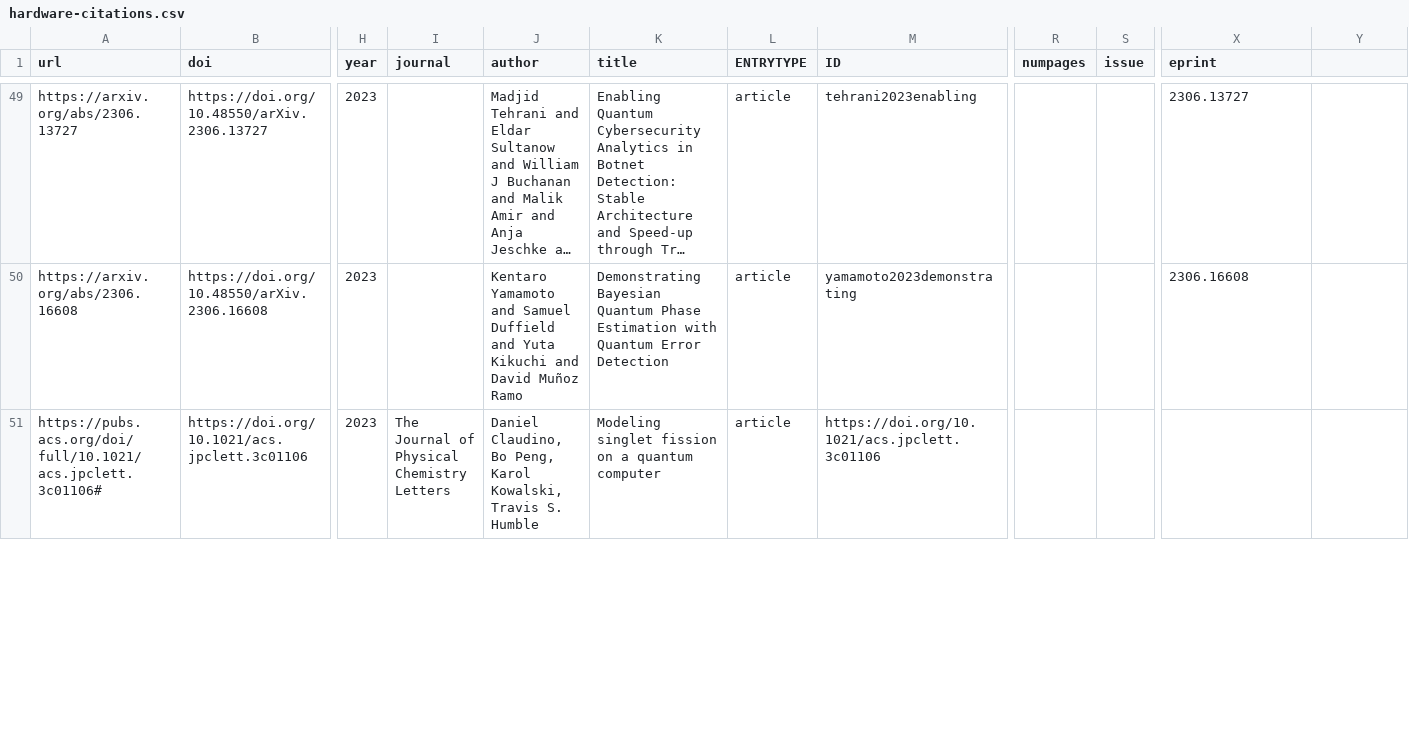
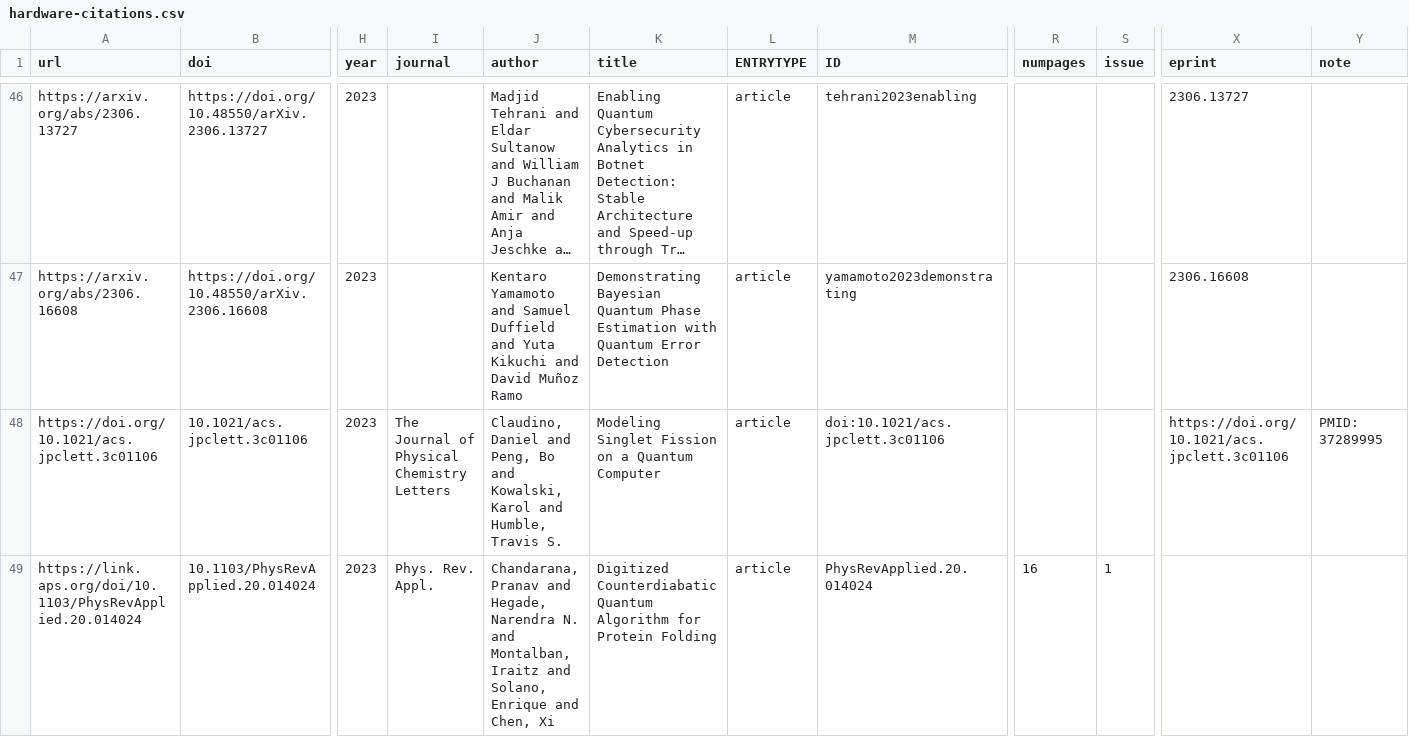
Before and after one commit to CQCL/quantinuum-publications, a CSV file: csv/hardware-citations.csv, drawn as a sheet; only a part is shown, gaps mark what is left out; long unchanged cells end in …; removed rows and columns are numbered as before the commit, all else as after; rows hold the shown columns only; the diff covers the shown part only; the diff names each change by its address in the sheet, - before the commit and + after, or states it on an @@ line.

```diff
--- a/csv/hardware-citations.csv
+++ b/csv/hardware-citations.csv
-Y1: (empty)
+Y1: note
-row 51: https://pubs.acs.org/doi/full/10.1021/acs.jpclett.3c01106# | https://doi.org/10.1021/acs.jpclett.3c01106 | 2023 | The Journal of Physical Chemistry Letters | Daniel Claudino, Bo Peng, Karol Kowalski, Travis S. Humble | Modeling singlet fission on a quantum computer | article | https://doi.org/10.1021/acs.jpclett.3c01106
+row 48: https://doi.org/10.1021/acs.jpclett.3c01106 | 10.1021/acs.jpclett.3c01106 | 2023 | The Journal of Physical Chemistry Letters | Claudino, Daniel and Peng, Bo and Kowalski, Karol and Humble, Travis S. | Modeling Singlet Fission on a Quantum Computer | article | doi:10.1021/acs.jpclett.3c01106 |  |  | https://doi.org/10.1021/acs.jpclett.3c01106 | PMID: 37289995
+row 49: https://link.aps.org/doi/10.1103/PhysRevApplied.20.014024 | 10.1103/PhysRevApplied.20.014024 | 2023 | Phys. Rev. Appl. | Chandarana, Pranav and Hegade, Narendra N. and Montalban, Iraitz and Solano, Enrique and Chen, Xi | Digitized Counterdiabatic Quantum Algorithm for Protein Folding | article | PhysRevApplied.20.014024 | 16 | 1
```
Also changed, not shown: 3 added rows, 3 removed rows and 1 edited cell elsewhere in this file, csv/hardware-collaborations.csv, csv/hardware-references.csv, 1 other file.
